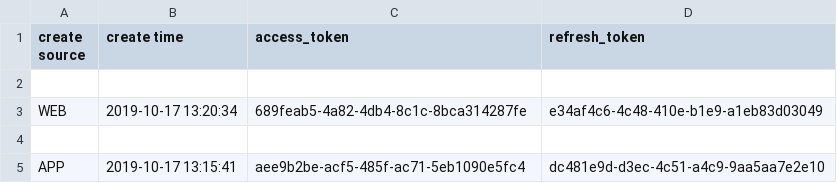
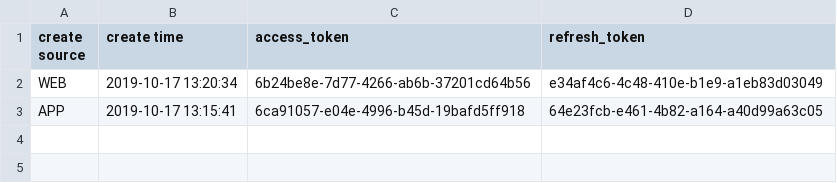
Before and after one commit to wjn19970530/pythontest, a CSV file: data/token.csv, drawn as a sheet.

Commit message:
更新APP端token

```diff
--- a/data/token.csv
+++ b/data/token.csv
@@ -1,5 +1,3 @@
 create source,create time,access_token,refresh_token
-
-WEB,2019-10-17 13:20:34,689feab5-4a82-4db4-8c1c-8bca314287fe,e34af4c6-4c48-410e-b1e9-a1eb83d03049
-
-APP,2019-10-17 13:15:41,aee9b2be-acf5-485f-ac71-5eb1090e5fc4,dc481e9d-d3ec-4c51-a4c9-9aa5aa7e2e10
+WEB,2019-10-17 13:20:34,6b24be8e-7d77-4266-ab6b-37201cd64b56,e34af4c6-4c48-410e-b1e9-a1eb83d03049
+APP,2019-10-17 13:15:41,6ca91057-e04e-4996-b45d-19bafd5ff918,64e23fcb-e461-4b82-a164-a40d99a63c05
```
